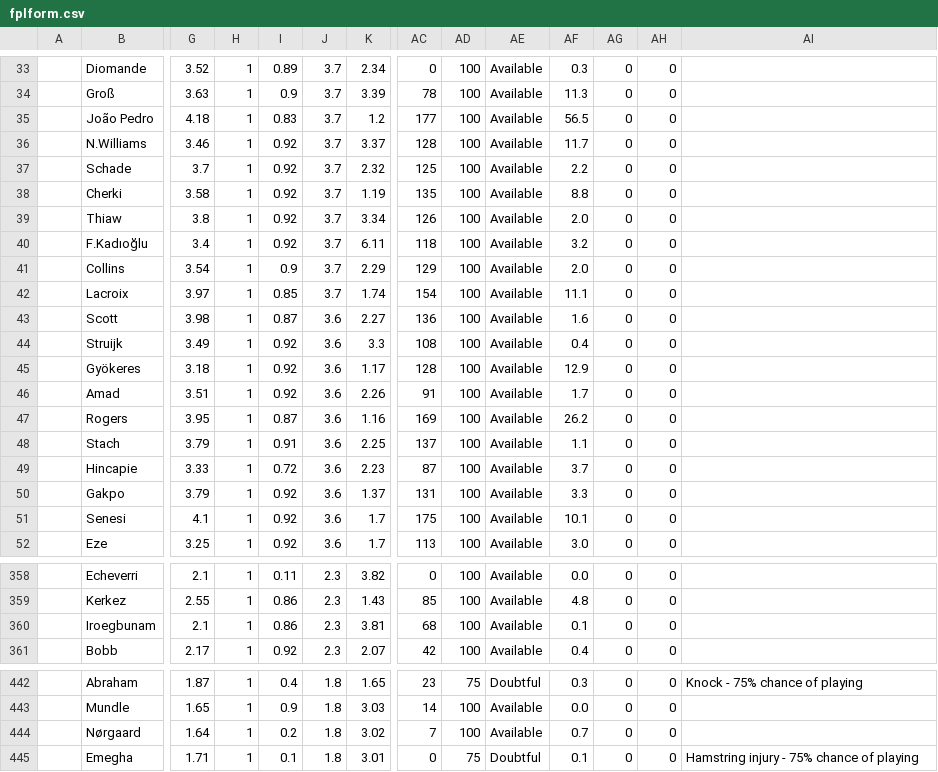
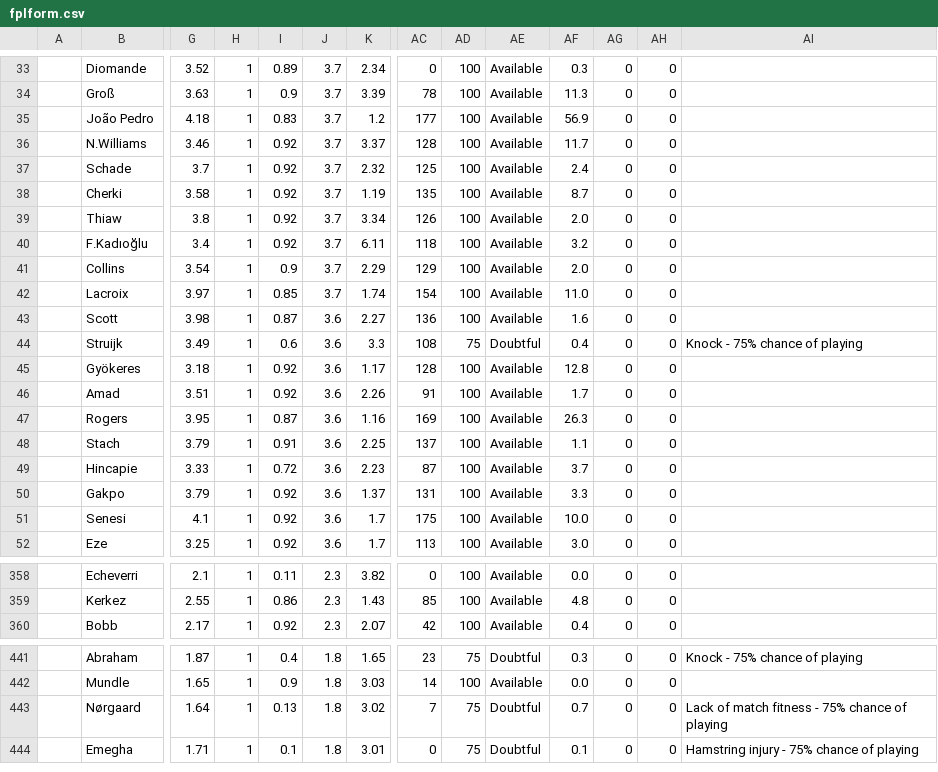
Before and after one commit to QuisTech/fpl-admin, a CSV file: data/fplform.csv, drawn as a sheet; only a part is shown, gaps mark what is left out; removed rows and columns are numbered as before the commit, all else as after; rows hold the shown columns only; the diff covers the shown part only; the diff names each change by its address in the sheet, - before the commit and + after, or states it on an @@ line.

```diff
--- a/data/fplform.csv
+++ b/data/fplform.csv
-AF35: 56.5
+AF35: 56.9
-AF37: 2.2
+AF37: 2.4
-AF38: 8.8
+AF38: 8.7
-AF42: 11.1
+AF42: 11.0
-I44: 0.92
+I44: 0.6
-AD44: 100
+AD44: 75
-AE44: Available
+AE44: Doubtful
-AI44: (empty)
+AI44: Knock - 75% chance of playing
-AF45: 12.9
+AF45: 12.8
-AF47: 26.2
+AF47: 26.3
-AF51: 10.1
+AF51: 10.0
-row 360:  | Iroegbunam | 2.1 | 1 | 0.86 | 2.3 | 3.81 | 68 | 100 | Available | 0.1 | 0 | 0
-I443: 0.2
+I443: 0.13
-AD443: 100
+AD443: 75
-AE443: Available
+AE443: Doubtful
-AI443: (empty)
+AI443: Lack of match fitness - 75% chance of playing
```
Also changed, not shown: 49 edited cells elsewhere in this file, data/fpl_native.csv.
